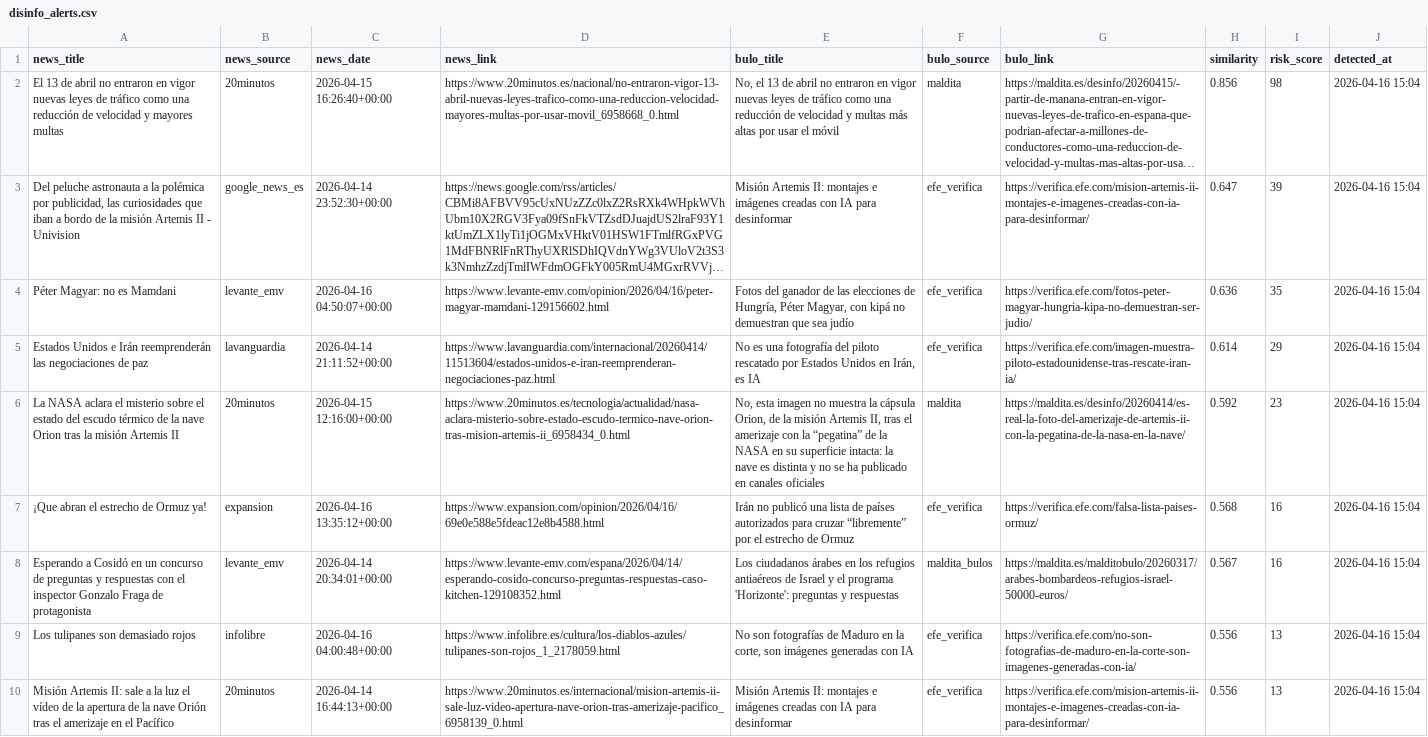
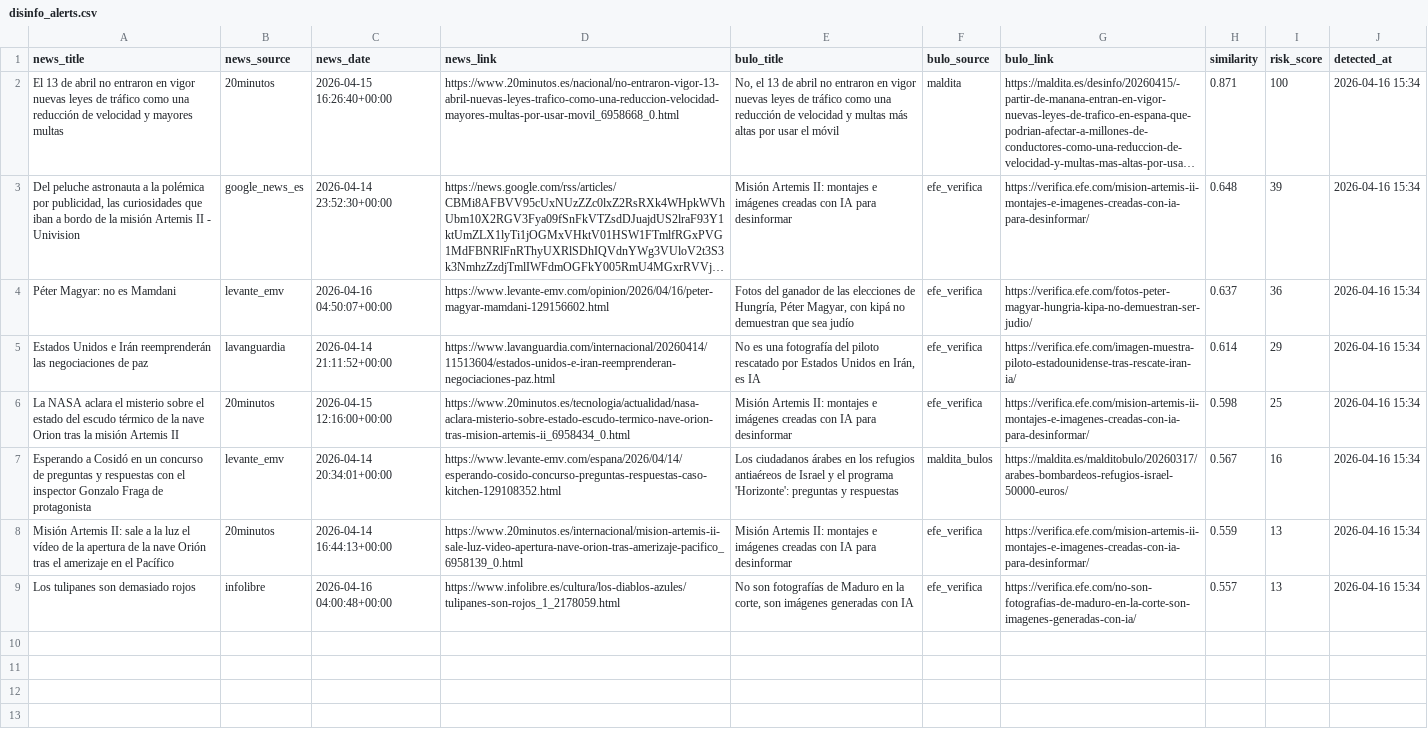
Before and after one commit to mcasrom/narrative-radar, a CSV file: data/processed/disinfo_alerts.csv, drawn as a sheet; long unchanged cells end in …; removed rows and columns are numbered as before the commit, all else as after; the diff names each change by its address in the sheet, - before the commit and + after, or states it on an @@ line.

```diff
--- a/data/processed/disinfo_alerts.csv
+++ b/data/processed/disinfo_alerts.csv
-H2 (similarity): 0.856
+H2 (similarity): 0.871
-I2 (risk_score): 98
+I2 (risk_score): 100
-J2:J6 (detected_at): 2026-04-16 15:04
+J2:J6 (detected_at): 2026-04-16 15:34
-H3 (similarity): 0.647
+H3 (similarity): 0.648
-H4 (similarity): 0.636
+H4 (similarity): 0.637
-I4 (risk_score): 35
+I4 (risk_score): 36
-E6 (bulo_title): No, esta imagen no muestra la cápsula Orion, de la misión Artemis II, tras el amerizaje con la “pegatina” de la NASA en su superficie intacta: la nave es distinta y no se ha publicado en canales oficiales
+E6 (bulo_title): Misión Artemis II: montajes e imágenes creadas con IA para desinformar
-F6 (bulo_source): maldita
+F6 (bulo_source): efe_verifica
-G6 (bulo_link): https://maldita.es/desinfo/20260414/es-real-la-foto-del-amerizaje-de-artemis-ii-con-la-pegatina-de-la-nasa-en-la-nave/
+G6 (bulo_link): https://verifica.efe.com/mision-artemis-ii-montajes-e-imagenes-creadas-con-ia-para-desinformar/
-H6 (similarity): 0.592
+H6 (similarity): 0.598
-I6 (risk_score): 23
+I6 (risk_score): 25
-row 7: ¡Que abran el estrecho de Ormuz ya! | expansion | 2026-04-16 13:35:12+00:00 | https://www.expansion.com/opinion/2026/04/16/69e0e588e5fdeac12e8b4588.html | Irán no publicó una lista de países autorizados para cruzar “libremente” por el estrecho de Ormuz | efe_verifica | https://verifica.efe.com/falsa-lista-paises-ormuz/ | 0.568 | 16 | 2026-04-16 15:04
-J7 (detected_at): 2026-04-16 15:04
+J7 (detected_at): 2026-04-16 15:34
-row 9: Los tulipanes son demasiado rojos | infolibre | 2026-04-16 04:00:48+00:00 | https://www.infolibre.es/cultura/los-diablos-azules/tulipanes-son-rojos_1_2178059.html | No son fotografías de Maduro en la corte, son imágenes generadas con IA | efe_verifica | https://verifica.efe.com/no-son-fotografias-de-maduro-en-la-corte-son-imagenes-generadas-con-ia/ | 0.556 | 13 | 2026-04-16 15:04
-H8 (similarity): 0.556
+H8 (similarity): 0.559
-J8 (detected_at): 2026-04-16 15:04
+J8 (detected_at): 2026-04-16 15:34
+row 9: Los tulipanes son demasiado rojos | infolibre | 2026-04-16 04:00:48+00:00 | https://www.infolibre.es/cultura/los-diablos-azules/tulipanes-son-rojos_1_2178059.html | No son fotografías de Maduro en la corte, son imágenes generadas con IA | efe_verifica | https://verifica.efe.com/no-son-fotografias-de-maduro-en-la-corte-son-imagenes-generadas-con-ia/ | 0.557 | 13 | 2026-04-16 15:34
```
Also changed, not shown: data/processed/coordination_alerts.csv, data/processed/coordination_history.csv, 43 other files.
